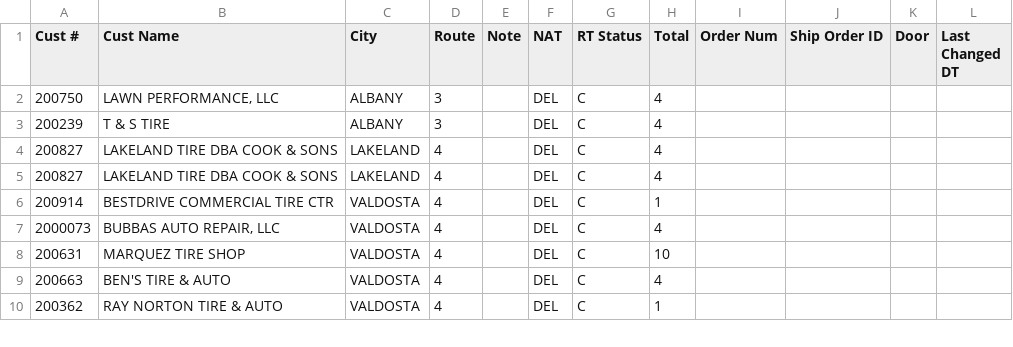
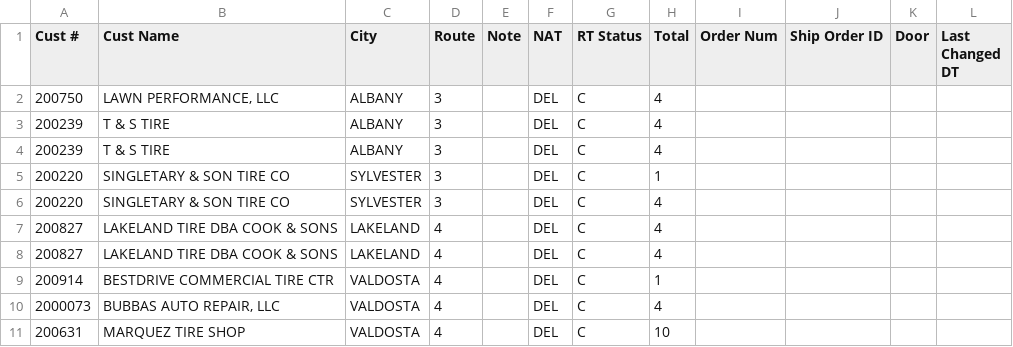
Before and after one commit to Casteel1983/td-dispatch, a CSV file: feed/2026-11-20_morning/dailyplan.csv, drawn as a sheet; only a part is shown; the shorter side is filled out with more unchanged rows; the diff covers the shown part only; the diff names each change by its address in the sheet, - before the commit and + after, or states it on an @@ line.

```diff
--- a/feed/2026-11-20_morning/dailyplan.csv
+++ b/feed/2026-11-20_morning/dailyplan.csv
+row 4: 200239 | T & S TIRE | ALBANY | 3 |  | DEL | C | 4
+row 5: 200220 | SINGLETARY & SON TIRE CO | SYLVESTER | 3 |  | DEL | C | 1
+row 6: 200220 | SINGLETARY & SON TIRE CO | SYLVESTER | 3 |  | DEL | C | 4
```
Also changed, not shown: 9 added rows, 9 removed rows and 14 edited cells elsewhere in this file, 5 other files.
